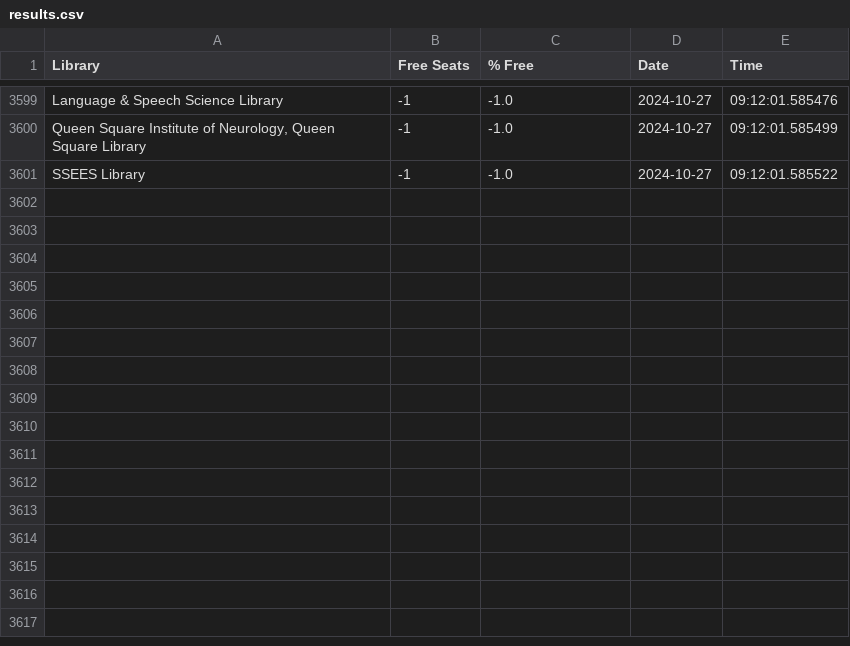
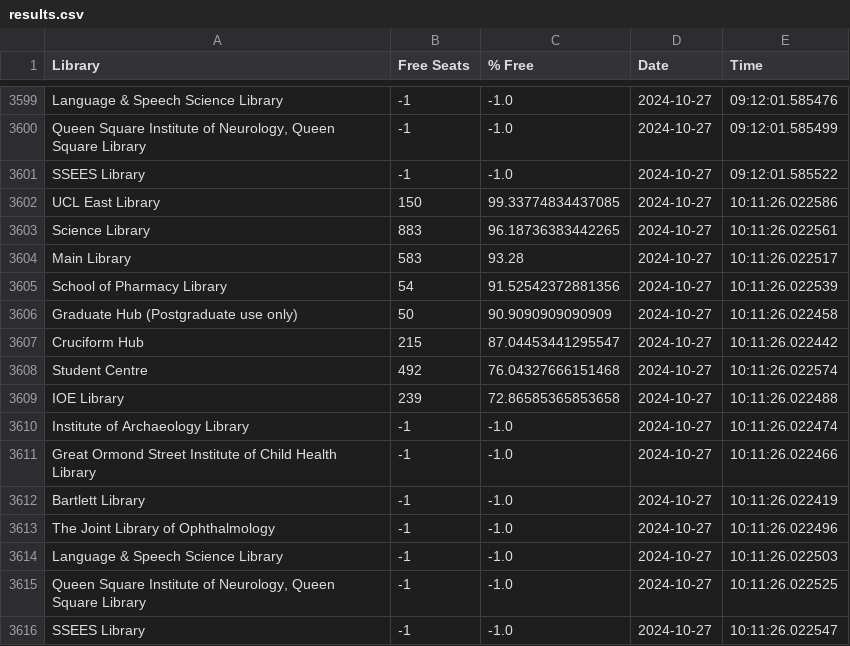
Before and after one commit to Adupadu123/LibrarySeats, a CSV file: data/results.csv, drawn as a sheet; only a part is shown, gaps mark what is left out; the diff names each change by its address in the sheet, - before the commit and + after, or states it on an @@ line.

```diff
--- a/data/results.csv
+++ b/data/results.csv
+row 3602: UCL East Library | 150 | 99.33774834437085 | 2024-10-27 | 10:11:26.022586
+row 3603: Science Library | 883 | 96.18736383442265 | 2024-10-27 | 10:11:26.022561
+row 3604: Main Library | 583 | 93.28 | 2024-10-27 | 10:11:26.022517
+row 3605: School of Pharmacy Library | 54 | 91.52542372881356 | 2024-10-27 | 10:11:26.022539
+row 3606: Graduate Hub (Postgraduate use only) | 50 | 90.9090909090909 | 2024-10-27 | 10:11:26.022458
+row 3607: Cruciform Hub | 215 | 87.04453441295547 | 2024-10-27 | 10:11:26.022442
+row 3608: Student Centre | 492 | 76.04327666151468 | 2024-10-27 | 10:11:26.022574
+row 3609: IOE Library | 239 | 72.86585365853658 | 2024-10-27 | 10:11:26.022488
+row 3610: Institute of Archaeology Library | -1 | -1.0 | 2024-10-27 | 10:11:26.022474
+row 3611: Great Ormond Street Institute of Child Health Library | -1 | -1.0 | 2024-10-27 | 10:11:26.022466
+row 3612: Bartlett Library | -1 | -1.0 | 2024-10-27 | 10:11:26.022419
+row 3613: The Joint Library of Ophthalmology | -1 | -1.0 | 2024-10-27 | 10:11:26.022496
+row 3614: Language & Speech Science Library | -1 | -1.0 | 2024-10-27 | 10:11:26.022503
+row 3615: Queen Square Institute of Neurology, Queen Square Library | -1 | -1.0 | 2024-10-27 | 10:11:26.022525
+row 3616: SSEES Library | -1 | -1.0 | 2024-10-27 | 10:11:26.022547
```
